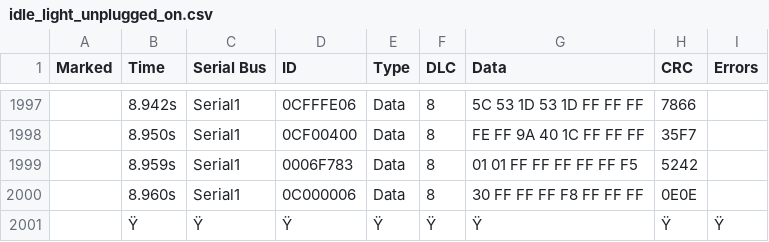
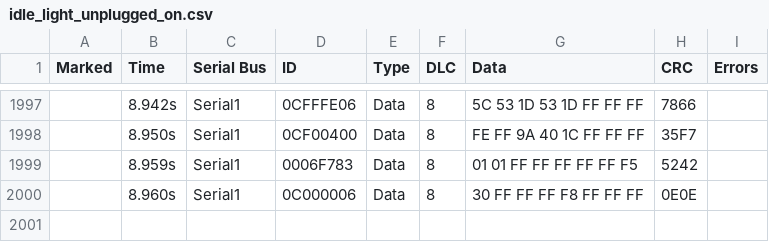
Before and after one commit to TractorHacking/CAN-data, a CSV file: 2018-02-08-Day3WithTractor/idle_light_unplugged_on.csv, drawn as a sheet; only a part is shown, gaps mark what is left out; the diff names each change by its address in the sheet, - before the commit and + after, or states it on an @@ line.

```diff
--- a/2018-02-08-Day3WithTractor/idle_light_unplugged_on.csv
+++ b/2018-02-08-Day3WithTractor/idle_light_unplugged_on.csv
-row 2001:  | Ÿ | Ÿ | Ÿ | Ÿ | Ÿ | Ÿ | Ÿ | Ÿ
```
Also changed, not shown: 2018-02-08-Day3WithTractor/startUp.csv.
